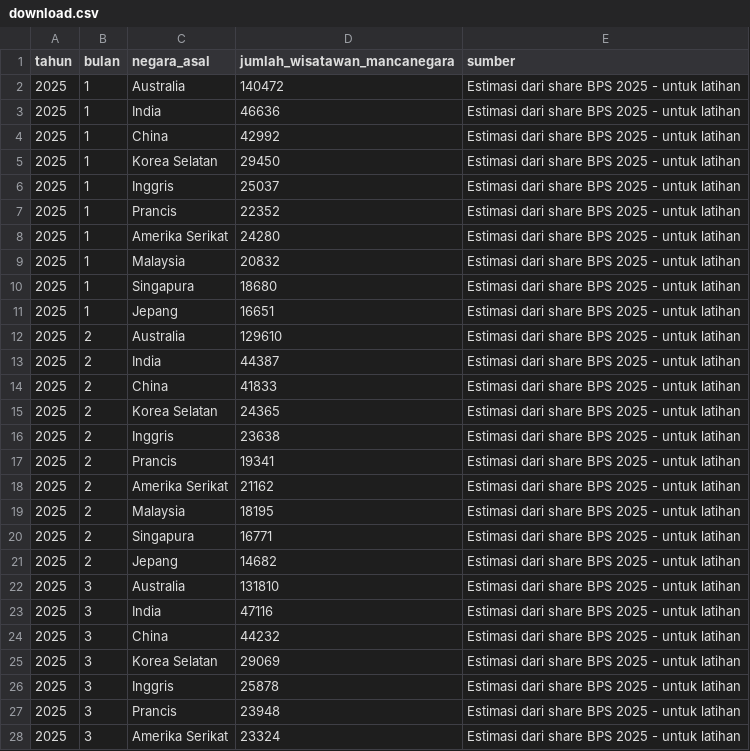
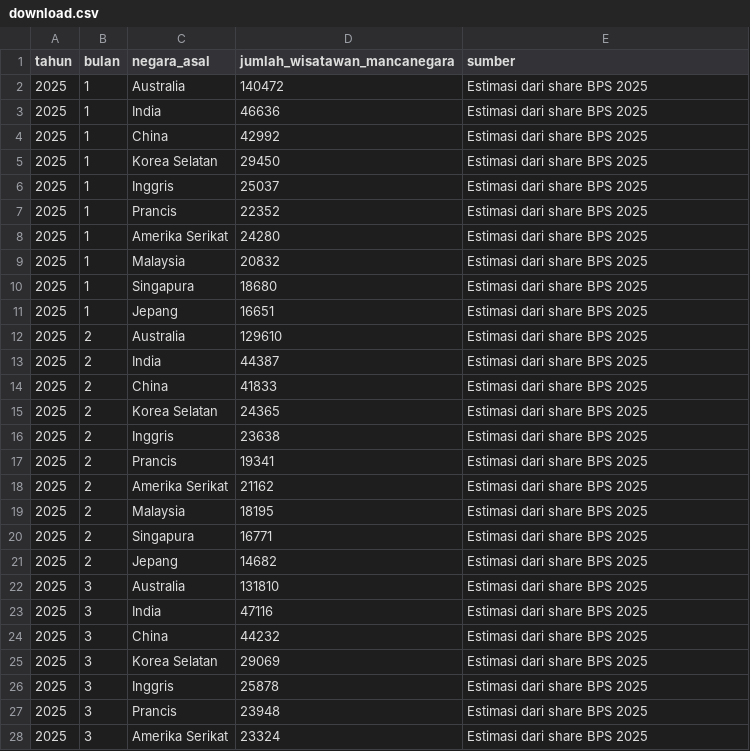
Before and after one commit to arlylelu25-debug/UTS-Data-Acquisition-Pariwisata-Bali, a CSV file: data/download.csv, drawn as a sheet; only a part is shown; the diff covers the shown part only.

Commit message:
Update download.csv

```diff
--- a/data/download.csv
+++ b/data/download.csv
@@ -1,28 +1,28 @@
 tahun,bulan,negara_asal,jumlah_wisatawan_mancanegara,sumber
-2025,1,Australia,140472,Estimasi dari share BPS 2025 - untuk latihan
-2025,1,India,46636,Estimasi dari share BPS 2025 - untuk latihan
-2025,1,China,42992,Estimasi dari share BPS 2025 - untuk latihan
-2025,1,Korea Selatan,29450,Estimasi dari share BPS 2025 - untuk latihan
-2025,1,Inggris,25037,Estimasi dari share BPS 2025 - untuk latihan
-2025,1,Prancis,22352,Estimasi dari share BPS 2025 - untuk latihan
-2025,1,Amerika Serikat,24280,Estimasi dari share BPS 2025 - untuk latihan
-2025,1,Malaysia,20832,Estimasi dari share BPS 2025 - untuk latihan
-2025,1,Singapura,18680,Estimasi dari share BPS 2025 - untuk latihan
-2025,1,Jepang,16651,Estimasi dari share BPS 2025 - untuk latihan
-2025,2,Australia,129610,Estimasi dari share BPS 2025 - untuk latihan
-2025,2,India,44387,Estimasi dari share BPS 2025 - untuk latihan
-2025,2,China,41833,Estimasi dari share BPS 2025 - untuk latihan
-2025,2,Korea Selatan,24365,Estimasi dari share BPS 2025 - untuk latihan
-2025,2,Inggris,23638,Estimasi dari share BPS 2025 - untuk latihan
-2025,2,Prancis,19341,Estimasi dari share BPS 2025 - untuk latihan
-2025,2,Amerika Serikat,21162,Estimasi dari share BPS 2025 - untuk latihan
-2025,2,Malaysia,18195,Estimasi dari share BPS 2025 - untuk latihan
-2025,2,Singapura,16771,Estimasi dari share BPS 2025 - untuk latihan
-2025,2,Jepang,14682,Estimasi dari share BPS 2025 - untuk latihan
-2025,3,Australia,131810,Estimasi dari share BPS 2025 - untuk latihan
-2025,3,India,47116,Estimasi dari share BPS 2025 - untuk latihan
-2025,3,China,44232,Estimasi dari share BPS 2025 - untuk latihan
-2025,3,Korea Selatan,29069,Estimasi dari share BPS 2025 - untuk latihan
-2025,3,Inggris,25878,Estimasi dari share BPS 2025 - untuk latihan
-2025,3,Prancis,23948,Estimasi dari share BPS 2025 - untuk latihan
-2025,3,Amerika Serikat,23324,Estimasi dari share BPS 2025 - untuk latihan
+2025,1,Australia,140472,Estimasi dari share BPS 2025
+2025,1,India,46636,Estimasi dari share BPS 2025
+2025,1,China,42992,Estimasi dari share BPS 2025
+2025,1,Korea Selatan,29450,Estimasi dari share BPS 2025
+2025,1,Inggris,25037,Estimasi dari share BPS 2025
+2025,1,Prancis,22352,Estimasi dari share BPS 2025
+2025,1,Amerika Serikat,24280,Estimasi dari share BPS 2025
+2025,1,Malaysia,20832,Estimasi dari share BPS 2025
+2025,1,Singapura,18680,Estimasi dari share BPS 2025
+2025,1,Jepang,16651,Estimasi dari share BPS 2025
+2025,2,Australia,129610,Estimasi dari share BPS 2025
+2025,2,India,44387,Estimasi dari share BPS 2025
+2025,2,China,41833,Estimasi dari share BPS 2025
+2025,2,Korea Selatan,24365,Estimasi dari share BPS 2025
+2025,2,Inggris,23638,Estimasi dari share BPS 2025
+2025,2,Prancis,19341,Estimasi dari share BPS 2025
+2025,2,Amerika Serikat,21162,Estimasi dari share BPS 2025
+2025,2,Malaysia,18195,Estimasi dari share BPS 2025
+2025,2,Singapura,16771,Estimasi dari share BPS 2025
+2025,2,Jepang,14682,Estimasi dari share BPS 2025
+2025,3,Australia,131810,Estimasi dari share BPS 2025
+2025,3,India,47116,Estimasi dari share BPS 2025
+2025,3,China,44232,Estimasi dari share BPS 2025
+2025,3,Korea Selatan,29069,Estimasi dari share BPS 2025
+2025,3,Inggris,25878,Estimasi dari share BPS 2025
+2025,3,Prancis,23948,Estimasi dari share BPS 2025
+2025,3,Amerika Serikat,23324,Estimasi dari share BPS 2025
```
Also changed, not shown: 93 edited cells elsewhere in this file.
